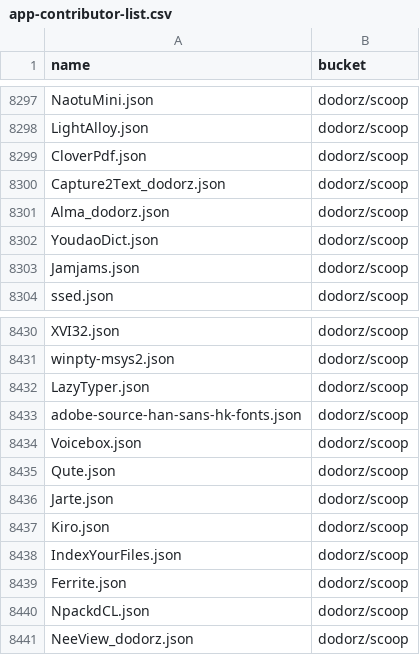
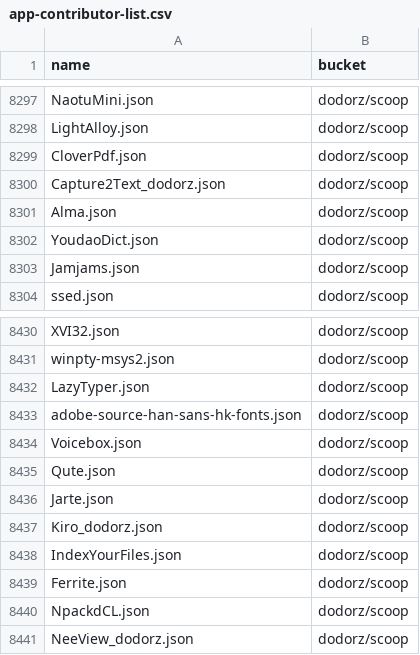
Before and after one commit to XiHanQWQ/scoop-apps, a CSV file: app-contributor-list.csv, drawn as a sheet; only a part is shown, gaps mark what is left out.

```diff
--- a/app-contributor-list.csv
+++ b/app-contributor-list.csv
@@ -8300,3 +8300,3 @@ CloverPdf.json,dodorz/scoop
 Capture2Text_dodorz.json,dodorz/scoop
-Alma_dodorz.json,dodorz/scoop
+Alma.json,dodorz/scoop
 YoudaoDict.json,dodorz/scoop
@@ -8436,3 +8436,3 @@ Qute.json,dodorz/scoop
 Jarte.json,dodorz/scoop
-Kiro.json,dodorz/scoop
+Kiro_dodorz.json,dodorz/scoop
 IndexYourFiles.json,dodorz/scoop
```
Also changed, not shown: 49 other files.
